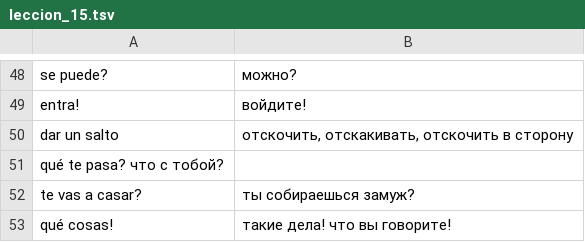
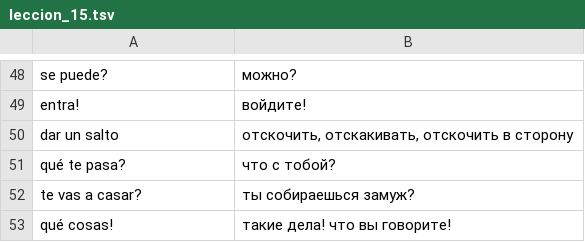
Before and after one commit to vitalizzare/oskar_perlin_spanish, a TSV file: leccion_15.tsv, drawn as a sheet; only a part is shown, gaps mark what is left out.

```diff
--- a/leccion_15.tsv
+++ b/leccion_15.tsv
@@ -50,3 +50,3 @@ entra!	войдите!
 dar un salto	отскочить, отскакивать, отскочить в сторону
-qué te pasa? что с тобой?
+qué te pasa?	что с тобой?
 te vas a casar?	ты собираешься замуж?
```
Also changed, not shown: leccion_09.tsv, leccion_19.tsv.
